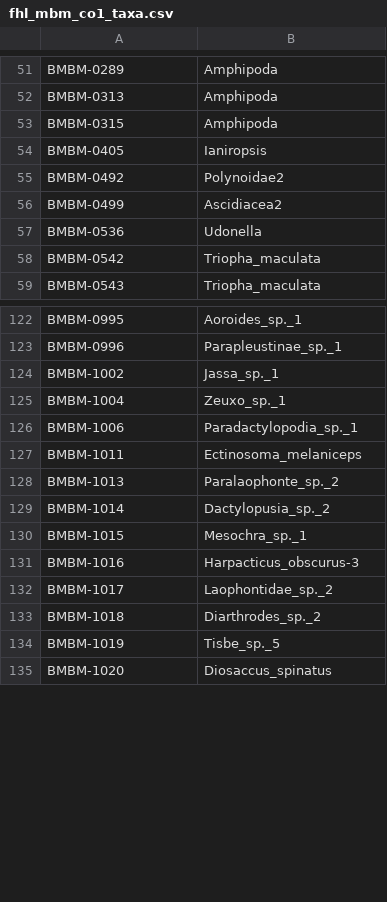
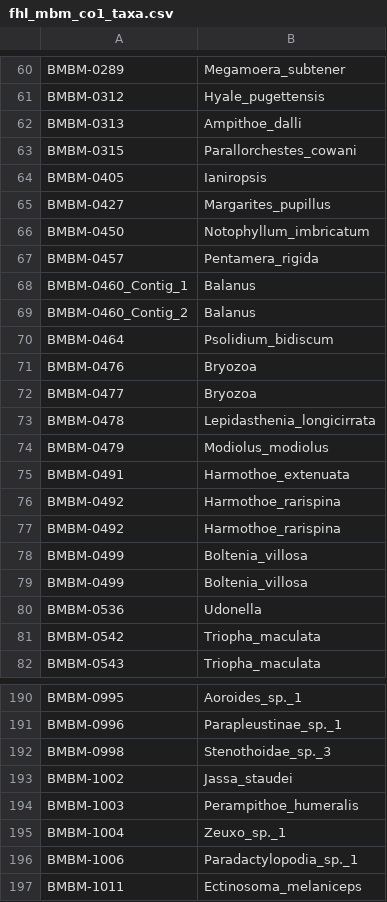
Before and after one commit to jimmyodonnell/FHL_MBM, a CSV file: data/fhl_co1/fhl_mbm_co1_taxa.csv, drawn as a sheet; only a part is shown, gaps mark what is left out; the shorter side is filled out with more unchanged rows; addresses are those after the commit; the diff covers the shown part only; the diff names each change by its address in the sheet, - before the commit and + after, or states it on an @@ line.

```diff
--- a/data/fhl_co1/fhl_mbm_co1_taxa.csv
+++ b/data/fhl_co1/fhl_mbm_co1_taxa.csv
-B60: Amphipoda
+B60: Megamoera_subtener
+row 61: BMBM-0312 | Hyale_pugettensis
-B62: Amphipoda
+B62: Ampithoe_dalli
-B63: Amphipoda
+B63: Parallorchestes_cowani
+row 65: BMBM-0427 | Margarites_pupillus
@@ row 70 moved to row 66: BMBM-0450 @@
+row 67: BMBM-0457 | Pentamera_rigida
+row 68: BMBM-0460_Contig_1 | Balanus
+row 69: BMBM-0460_Contig_2 | Balanus
@@ row 155 moved to row 70: BMBM-0464 @@
@@ row 156 moved to row 71: BMBM-0476 @@
@@ row 157 moved to row 72: BMBM-0477 @@
+row 73: BMBM-0478 | Lepidasthenia_longicirrata
+row 74: BMBM-0479 | Modiolus_modiolus
@@ row 160 moved to row 75: BMBM-0491 @@
-B76: Polynoidae2
+B76: Harmothoe_rarispina
+row 77: BMBM-0492 | Harmothoe_rarispina
-B78: Ascidiacea2
+B78: Boltenia_villosa
+row 79: BMBM-0499 | Boltenia_villosa
@@ row 140 moved to row 192: BMBM-0998 @@
-B193: Jassa_sp._1
+B193: Jassa_staudei
+row 194: BMBM-1003 | Perampithoe_humeralis
```
Also changed, not shown: 18 added rows, 27 removed rows, 37 moved rows and 33 edited cells elsewhere in this file, 1 other file.
